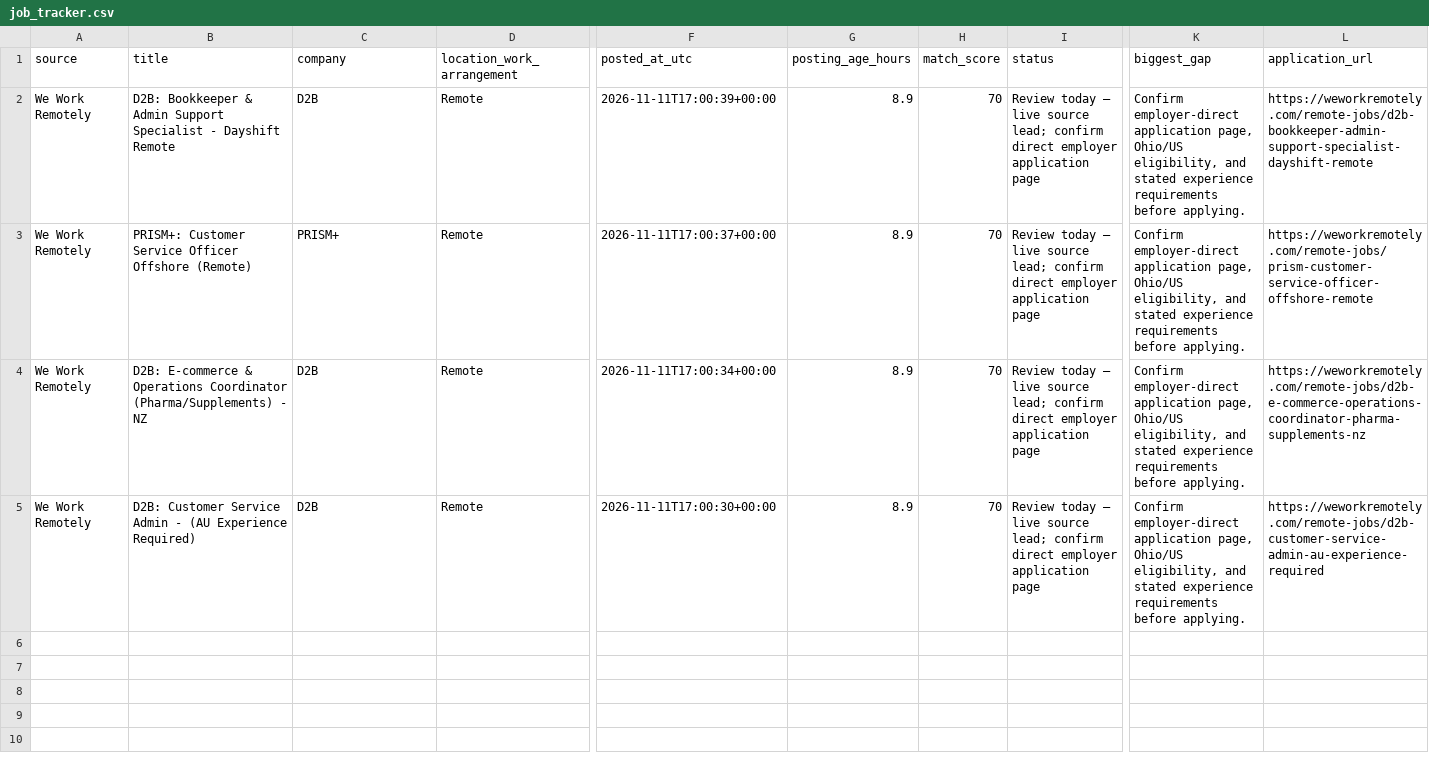
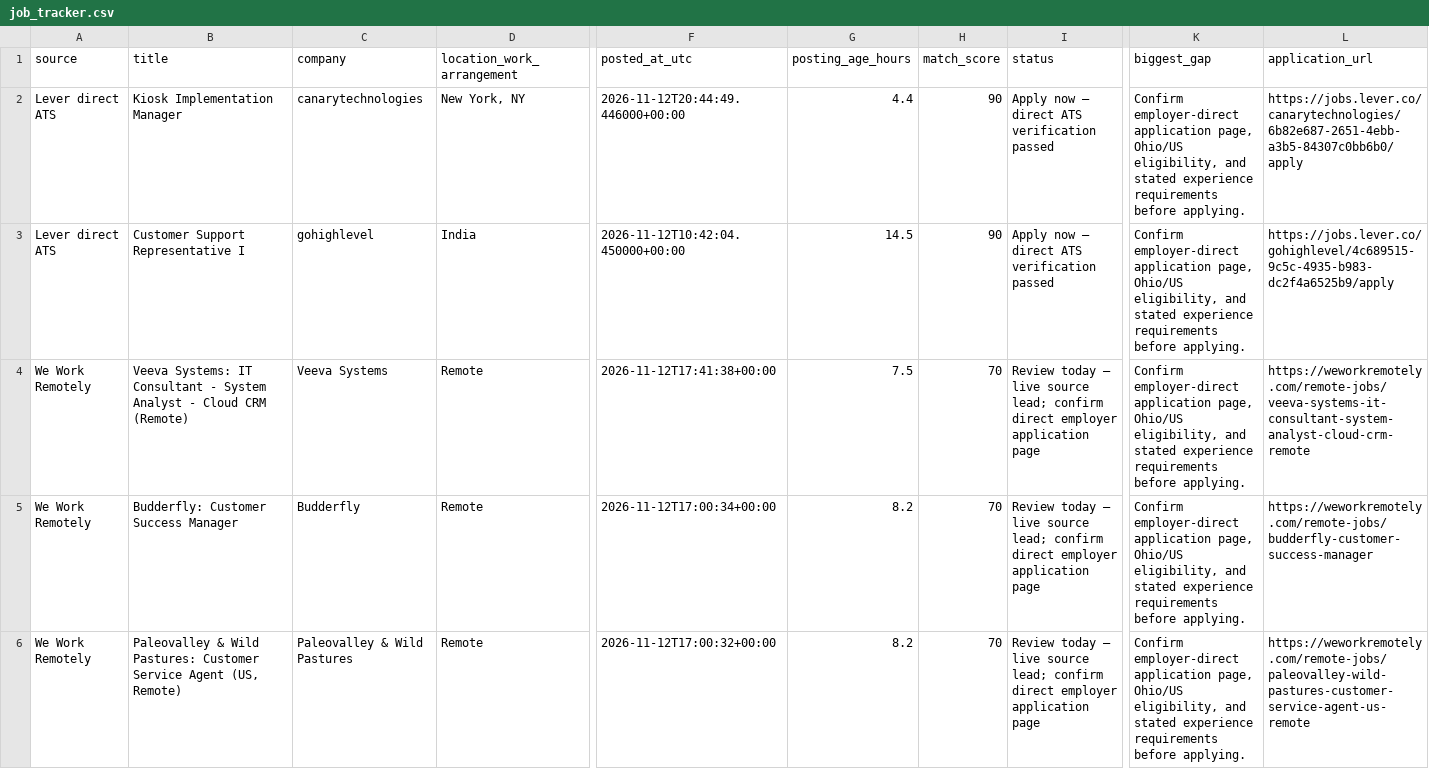
Before and after one commit to TitiLola216/will-work-for-money, a CSV file: job_tracker.csv, drawn as a sheet; only a part is shown, gaps mark what is left out; removed rows and columns are numbered as before the commit, all else as after; rows hold the shown columns only; the diff names each change by its address in the sheet, - before the commit and + after, or states it on an @@ line.

```diff
--- a/job_tracker.csv
+++ b/job_tracker.csv
+row 2: Lever direct ATS | Kiosk Implementation Manager | canarytechnologies | New York, NY | 2026-11-12T20:44:49.446000+00:00 | 4.4 | 90 | Apply now — direct ATS verification passed | Confirm employer-direct application page, Ohio/US eligibility, and stated experience requirements before applying. | https://jobs.lever.co/canarytechnologies/6b82e687-2651-4ebb-a3b5-84307c0bb6b0/apply
+row 3: Lever direct ATS | Customer Support Representative I | gohighlevel | India | 2026-11-12T10:42:04.450000+00:00 | 14.5 | 90 | Apply now — direct ATS verification passed | Confirm employer-direct application page, Ohio/US eligibility, and stated experience requirements before applying. | https://jobs.lever.co/gohighlevel/4c689515-9c5c-4935-b983-dc2f4a6525b9/apply
-B4 (title): D2B: Bookkeeper & Admin Support Specialist - Dayshift Remote
+B4 (title): Veeva Systems: IT Consultant - System Analyst - Cloud CRM (Remote)
-C4 (company): D2B
+C4 (company): Veeva Systems
-F4 (posted_at_utc): 2026-11-11T17:00:39+00:00
+F4 (posted_at_utc): 2026-11-12T17:41:38+00:00
-G4 (posting_age_hours): 8.9
+G4 (posting_age_hours): 7.5
-L4 (application_url): https://weworkremotely.com/remote-jobs/d2b-bookkeeper-admin-support-specialist-dayshift-remote
+L4 (application_url): https://weworkremotely.com/remote-jobs/veeva-systems-it-consultant-system-analyst-cloud-crm-remote
-row 3: We Work Remotely | PRISM+: Customer Service Officer Offshore (Remote) | PRISM+ | Remote | 2026-11-11T17:00:37+00:00 | 8.9 | 70 | Review today — live source lead; confirm direct employer application page | Confirm employer-direct application page, Ohio/US eligibility, and stated experience requirements before applying. | https://weworkremotely.com/remote-jobs/prism-customer-service-officer-offshore-remote
-B5 (title): D2B: E-commerce & Operations Coordinator (Pharma/Supplements) - NZ
+B5 (title): Budderfly: Customer Success Manager
-C5 (company): D2B
+C5 (company): Budderfly
-F5 (posted_at_utc): 2026-11-11T17:00:34+00:00
+F5 (posted_at_utc): 2026-11-12T17:00:34+00:00
-G5:G6 (posting_age_hours): 8.9
+G5:G6 (posting_age_hours): 8.2
-L5 (application_url): https://weworkremotely.com/remote-jobs/d2b-e-commerce-operations-coordinator-pharma-supplements-nz
+L5 (application_url): https://weworkremotely.com/remote-jobs/budderfly-customer-success-manager
-B6 (title): D2B: Customer Service Admin - (AU Experience Required)
+B6 (title): Paleovalley & Wild Pastures: Customer Service Agent (US, Remote)
-C6 (company): D2B
+C6 (company): Paleovalley & Wild Pastures
-F6 (posted_at_utc): 2026-11-11T17:00:30+00:00
+F6 (posted_at_utc): 2026-11-12T17:00:32+00:00
-L6 (application_url): https://weworkremotely.com/remote-jobs/d2b-customer-service-admin-au-experience-required
+L6 (application_url): https://weworkremotely.com/remote-jobs/paleovalley-wild-pastures-customer-service-agent-us-remote
```
Also changed, not shown: 1 other file.
